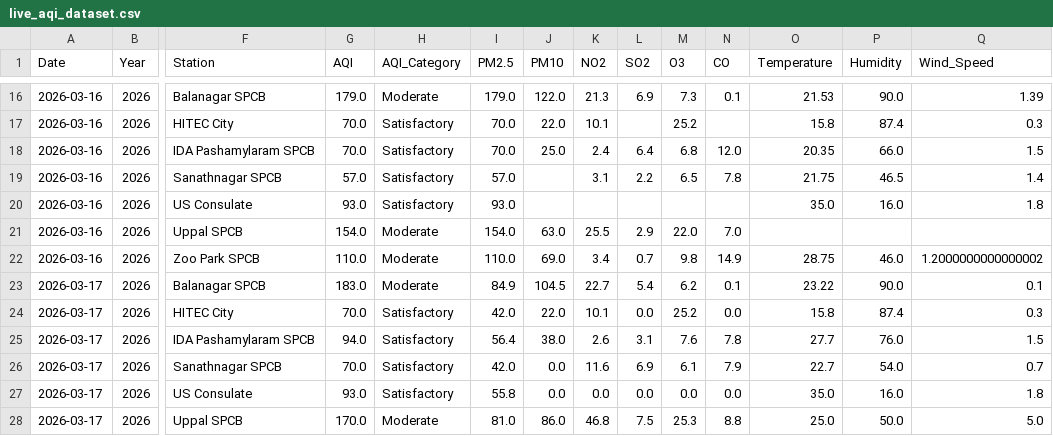
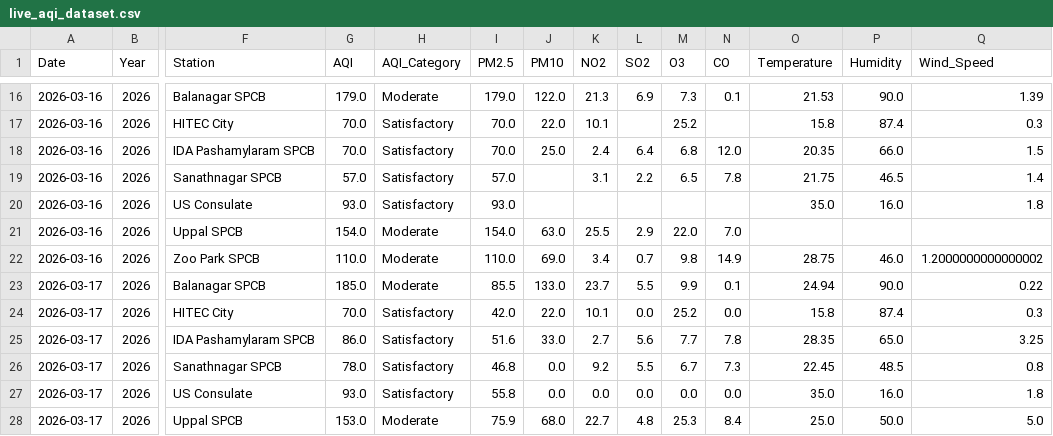
Before and after one commit to Rohan0639/aqi-prediction-ml, a CSV file: data/live_aqi_dataset.csv, drawn as a sheet; only a part is shown, gaps mark what is left out; the diff covers the shown part only; the diff names each change by its address in the sheet, - before the commit and + after, or states it on an @@ line.

```diff
--- a/data/live_aqi_dataset.csv
+++ b/data/live_aqi_dataset.csv
-G23 (AQI): 183.0
+G23 (AQI): 185.0
-I23 (PM2.5): 84.9
+I23 (PM2.5): 85.5
-J23 (PM10): 104.5
+J23 (PM10): 133.0
-K23 (NO2): 22.7
+K23 (NO2): 23.7
-L23 (SO2): 5.4
+L23 (SO2): 5.5
-M23 (O3): 6.2
+M23 (O3): 9.9
-O23 (Temperature): 23.22
+O23 (Temperature): 24.94
-Q23 (Wind_Speed): 0.1
+Q23 (Wind_Speed): 0.22
-G25 (AQI): 94.0
+G25 (AQI): 86.0
-I25 (PM2.5): 56.4
+I25 (PM2.5): 51.6
-J25 (PM10): 38.0
+J25 (PM10): 33.0
-K25 (NO2): 2.6
+K25 (NO2): 2.7
-L25 (SO2): 3.1
+L25 (SO2): 5.6
-M25 (O3): 7.6
+M25 (O3): 7.7
-O25 (Temperature): 27.7
+O25 (Temperature): 28.35
-P25 (Humidity): 76.0
+P25 (Humidity): 65.0
-Q25 (Wind_Speed): 1.5
+Q25 (Wind_Speed): 3.25
-G26 (AQI): 70.0
+G26 (AQI): 78.0
-I26 (PM2.5): 42.0
+I26 (PM2.5): 46.8
-K26 (NO2): 11.6
+K26 (NO2): 9.2
-L26 (SO2): 6.9
+L26 (SO2): 5.5
-M26 (O3): 6.1
+M26 (O3): 6.7
-N26 (CO): 7.9
+N26 (CO): 7.3
-O26 (Temperature): 22.7
+O26 (Temperature): 22.45
-P26 (Humidity): 54.0
+P26 (Humidity): 48.5
-Q26 (Wind_Speed): 0.7
+Q26 (Wind_Speed): 0.8
-G28 (AQI): 170.0
+G28 (AQI): 153.0
-I28 (PM2.5): 81.0
+I28 (PM2.5): 75.9
-J28 (PM10): 86.0
+J28 (PM10): 68.0
-K28 (NO2): 46.8
+K28 (NO2): 22.7
-L28 (SO2): 7.5
+L28 (SO2): 4.8
-N28 (CO): 8.8
+N28 (CO): 8.4
```
Also changed, not shown: 3 edited cells elsewhere in this file.
